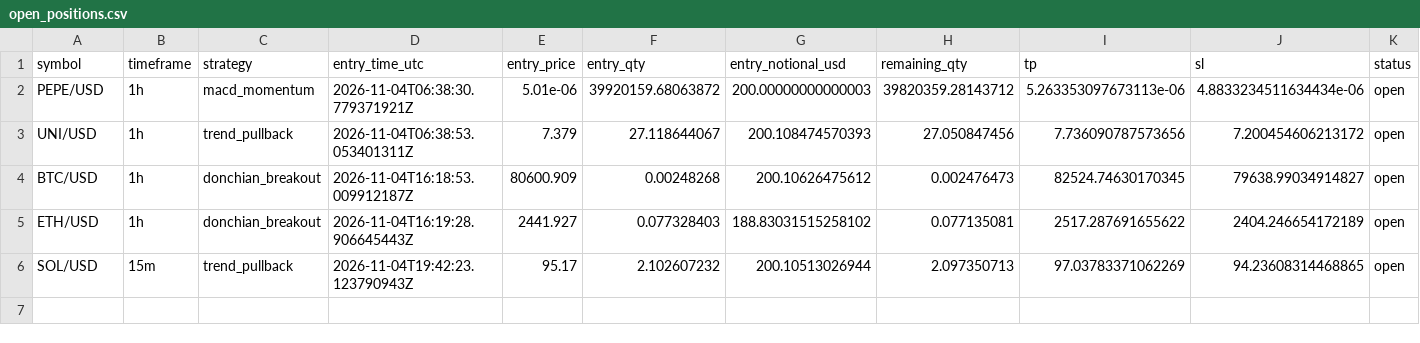
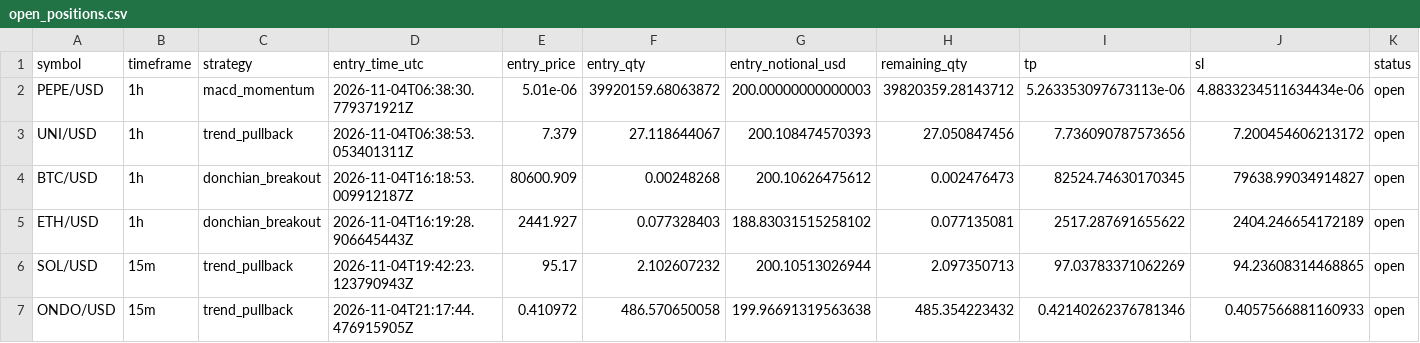
Before and after one commit to Rand0mUs3r-afk/CryptoStrategyLab, a CSV file: open_positions.csv, drawn as a sheet; only a part is shown; rows hold the shown columns only; the diff names each change by its address in the sheet, - before the commit and + after, or states it on an @@ line.

```diff
--- a/open_positions.csv
+++ b/open_positions.csv
+row 7: ONDO/USD | 15m | trend_pullback | 2026-11-04T21:17:44.476915905Z | 0.410972 | 486.570650058 | 199.96691319563638 | 485.354223432 | 0.42140262376781346 | 0.4057566881160933 | open
```
Also changed, not shown: entry_decisions.csv, orders.csv, 9 other files.
